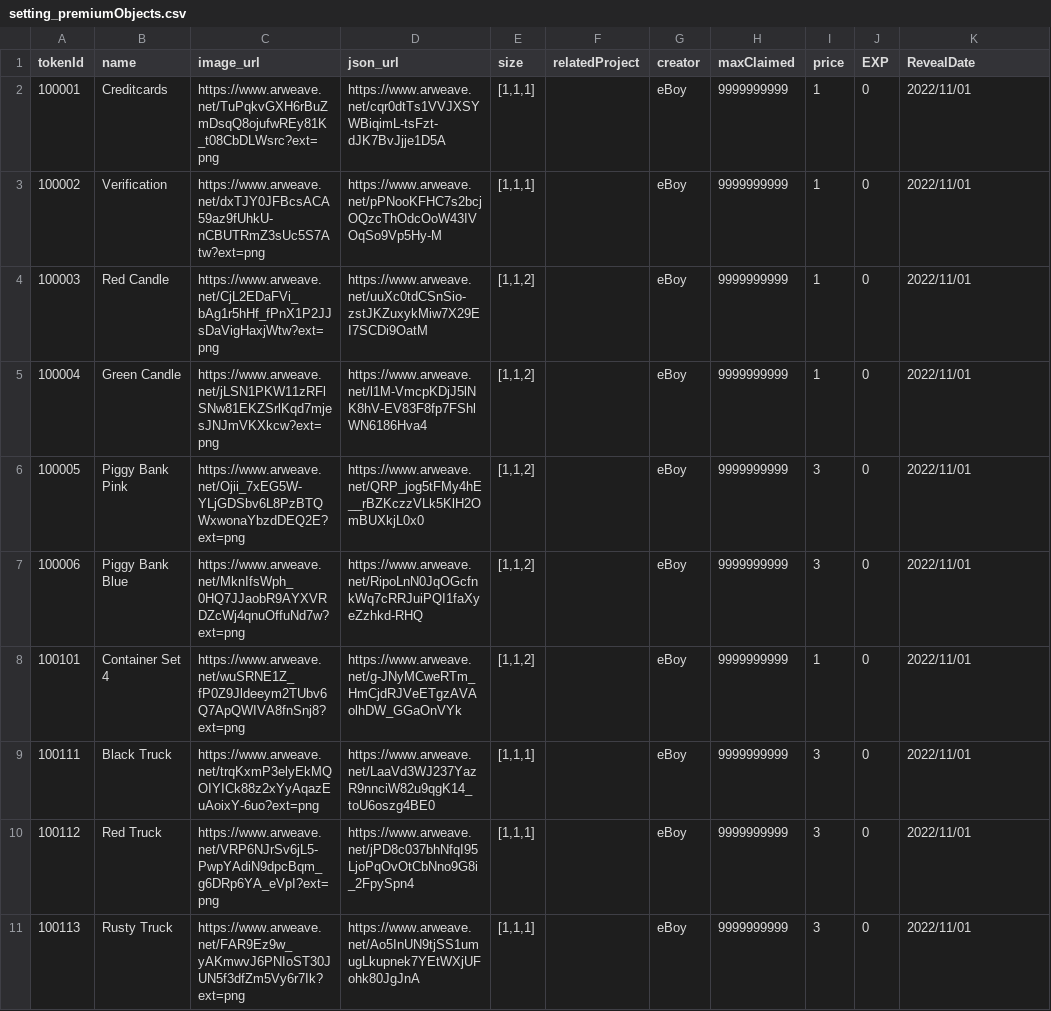
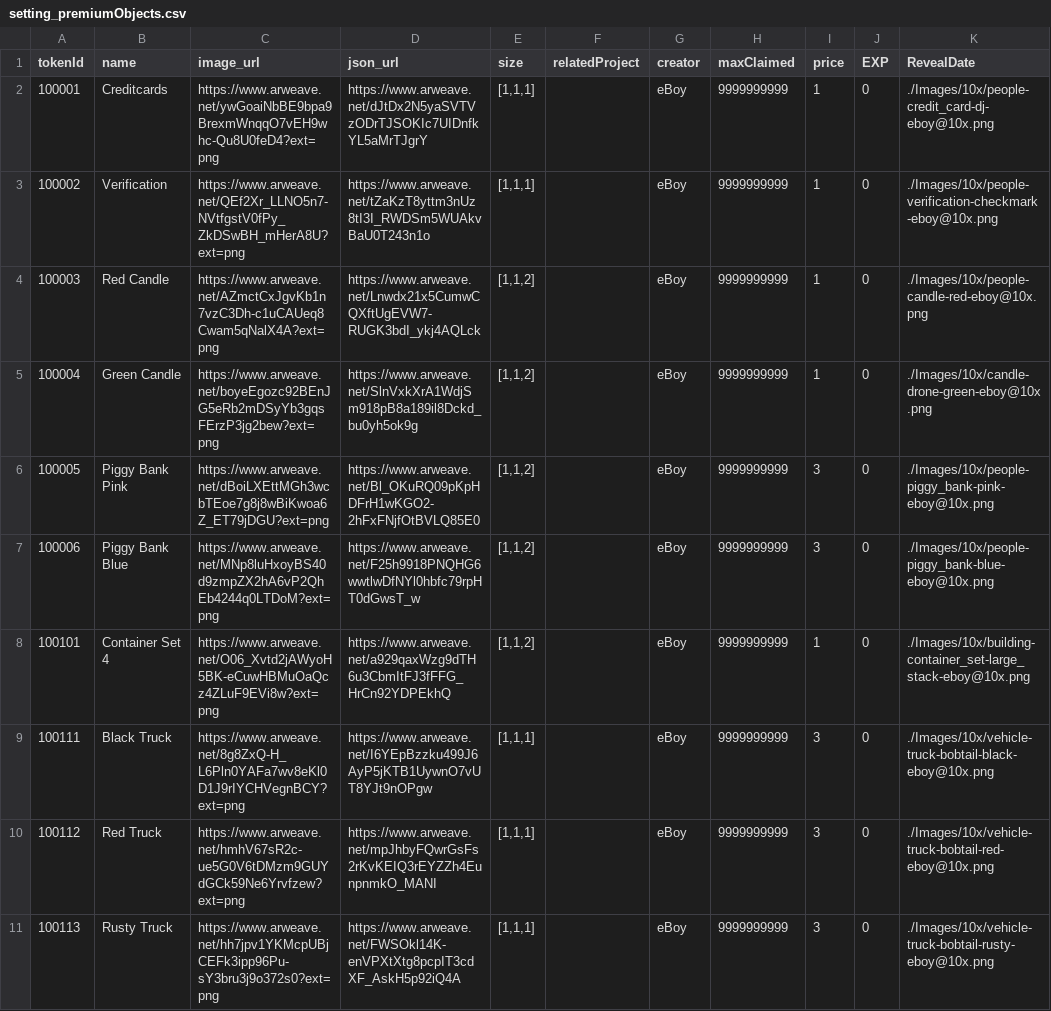
Before and after one commit to PHI-LABS-INC/Polygon-phi-contract, a CSV file: tasks/scripts/csv/setting_premiumObjects.csv, drawn as a sheet; only a part is shown; the diff covers the shown part only.

```diff
--- a/tasks/scripts/csv/setting_premiumObjects.csv
+++ b/tasks/scripts/csv/setting_premiumObjects.csv
@@ -1,11 +1,11 @@
 tokenId,name,image_url,json_url,size,relatedProject,creator,maxClaimed,price,EXP,RevealDate
-100001,Creditcards,https://www.arweave.net/TuPqkvGXH6rBuZmDsqQ8ojufwREy81K_t08CbDLWsrc?ext=png,https://www.arweave.net/cqr0dtTs1VVJXSYWBiqimL-tsFzt-dJK7BvJjje1D5A,"[1,1,1]",,eBoy,9999999999,1,0,2022/11/01
-100002,Verification,https://www.arweave.net/dxTJY0JFBcsACA59az9fUhkU-nCBUTRmZ3sUc5S7Atw?ext=png,https://www.arweave.net/pPNooKFHC7s2bcjOQzcThOdcOoW43IVOqSo9Vp5Hy-M,"[1,1,1]",,eBoy,9999999999,1,0,2022/11/01
-100003,Red Candle,https://www.arweave.net/CjL2EDaFVi_bAg1r5hHf_fPnX1P2JJsDaVigHaxjWtw?ext=png,https://www.arweave.net/uuXc0tdCSnSio-zstJKZuxykMiw7X29EI7SCDi9OatM,"[1,1,2]",,eBoy,9999999999,1,0,2022/11/01
-100004,Green Candle,https://www.arweave.net/jLSN1PKW11zRFlSNw81EKZSrlKqd7mjesJNJmVKXkcw?ext=png,https://www.arweave.net/l1M-VmcpKDjJ5lNK8hV-EV83F8fp7FShlWN6186Hva4,"[1,1,2]",,eBoy,9999999999,1,0,2022/11/01
-100005,Piggy Bank Pink,https://www.arweave.net/Ojii_7xEG5W-YLjGDSbv6L8PzBTQWxwonaYbzdDEQ2E?ext=png,https://www.arweave.net/QRP_jog5tFMy4hE__rBZKczzVLk5KlH2OmBUXkjL0x0,"[1,1,2]",,eBoy,9999999999,3,0,2022/11/01
-100006,Piggy Bank Blue,https://www.arweave.net/MknIfsWph_0HQ7JJaobR9AYXVRDZcWj4qnuOffuNd7w?ext=png,https://www.arweave.net/RipoLnN0JqOGcfnkWq7cRRJuiPQI1faXyeZzhkd-RHQ,"[1,1,2]",,eBoy,9999999999,3,0,2022/11/01
-100101,Container Set 4,https://www.arweave.net/wuSRNE1Z_fP0Z9Jldeeym2TUbv6Q7ApQWIVA8fnSnj8?ext=png,https://www.arweave.net/g-JNyMCweRTm_HmCjdRJVeETgzAVAolhDW_GGaOnVYk,"[1,1,2]",,eBoy,9999999999,1,0,2022/11/01
-100111,Black Truck,https://www.arweave.net/trqKxmP3elyEkMQOIYICk88z2xYyAqazEuAoixY-6uo?ext=png,https://www.arweave.net/LaaVd3WJ237YazR9nnciW82u9qgK14_toU6oszg4BE0,"[1,1,1]",,eBoy,9999999999,3,0,2022/11/01
-100112,Red Truck,https://www.arweave.net/VRP6NJrSv6jL5-PwpYAdiN9dpcBqm_g6DRp6YA_eVpI?ext=png,https://www.arweave.net/jPD8c037bhNfqI95LjoPqOvOtCbNno9G8i_2FpySpn4,"[1,1,1]",,eBoy,9999999999,3,0,2022/11/01
-100113,Rusty Truck,https://www.arweave.net/FAR9Ez9w_yAKmwvJ6PNIoST30JUN5f3dfZm5Vy6r7Ik?ext=png,https://www.arweave.net/Ao5InUN9tjSS1umugLkupnek7YEtWXjUFohk80JgJnA,"[1,1,1]",,eBoy,9999999999,3,0,2022/11/01
+100001,Creditcards,https://www.arweave.net/ywGoaiNbBE9bpa9BrexmWnqqO7vEH9whc-Qu8U0feD4?ext=png,https://www.arweave.net/dJtDx2N5yaSVTVzODrTJSOKIc7UIDnfkYL5aMrTJgrY,"[1,1,1]",,eBoy,9999999999,1,0,./Images/10x/people-credit_card-dj-eboy@10x.png
+100002,Verification,https://www.arweave.net/QEf2Xr_LLNO5n7-NVtfgstV0fPy_ZkDSwBH_mHerA8U?ext=png,https://www.arweave.net/tZaKzT8yttm3nUz8tI3I_RWDSm5WUAkvBaU0T243n1o,"[1,1,1]",,eBoy,9999999999,1,0,./Images/10x/people-verification-checkmark-eboy@10x.png
+100003,Red Candle,https://www.arweave.net/AZmctCxJgvKb1n7vzC3Dh-c1uCAUeq8Cwam5qNalX4A?ext=png,https://www.arweave.net/Lnwdx21x5CumwCQXftUgEVW7-RUGK3bdI_ykj4AQLck,"[1,1,2]",,eBoy,9999999999,1,0,./Images/10x/people-candle-red-eboy@10x.png
+100004,Green Candle,https://www.arweave.net/boyeEgozc92BEnJG5eRb2mDSyYb3gqsFErzP3jg2bew?ext=png,https://www.arweave.net/SlnVxkXrA1WdjSm918pB8a189il8Dckd_bu0yh5ok9g,"[1,1,2]",,eBoy,9999999999,1,0,./Images/10x/candle-drone-green-eboy@10x.png
+100005,Piggy Bank Pink,https://www.arweave.net/dBoiLXEttMGh3wcbTEoe7g8j8wBiKwoa6Z_ET79jDGU?ext=png,https://www.arweave.net/Bl_OKuRQ09pKpHDFrH1wKGO2-2hFxFNjfOtBVLQ85E0,"[1,1,2]",,eBoy,9999999999,3,0,./Images/10x/people-piggy_bank-pink-eboy@10x.png
+100006,Piggy Bank Blue,https://www.arweave.net/MNp8luHxoyBS40d9zmpZX2hA6vP2QhEb4244q0LTDoM?ext=png,https://www.arweave.net/F25h9918PNQHG6wwtlwDfNYl0hbfc79rpHT0dGwsT_w,"[1,1,2]",,eBoy,9999999999,3,0,./Images/10x/people-piggy_bank-blue-eboy@10x.png
+100101,Container Set 4,https://www.arweave.net/O06_Xvtd2jAWyoH5BK-eCuwHBMuOaQcz4ZLuF9EVi8w?ext=png,https://www.arweave.net/a929qaxWzg9dTH6u3CbmItFJ3fFFG_HrCn92YDPEkhQ,"[1,1,2]",,eBoy,9999999999,1,0,./Images/10x/building-container_set-large_stack-eboy@10x.png
+100111,Black Truck,https://www.arweave.net/8g8ZxQ-H_L6Pln0YAFa7wv8eKl0D1J9rIYCHVegnBCY?ext=png,https://www.arweave.net/I6YEpBzzku499J6AyP5jKTB1UywnO7vUT8YJt9nOPgw,"[1,1,1]",,eBoy,9999999999,3,0,./Images/10x/vehicle-truck-bobtail-black-eboy@10x.png
+100112,Red Truck,https://www.arweave.net/hmhV67sR2c-ue5G0V6tDMzm9GUYdGCk59Ne6Yrvfzew?ext=png,https://www.arweave.net/mpJhbyFQwrGsFs2rKvKEIQ3rEYZZh4EunpnmkO_MANI,"[1,1,1]",,eBoy,9999999999,3,0,./Images/10x/vehicle-truck-bobtail-red-eboy@10x.png
+100113,Rusty Truck,https://www.arweave.net/hh7jpv1YKMcpUBjCEFk3ipp96Pu-sY3bru3j9o372s0?ext=png,https://www.arweave.net/FWSOkl14K-enVPXtXtg8pcpIT3cdXF_AskH5p92iQ4A,"[1,1,1]",,eBoy,9999999999,3,0,./Images/10x/vehicle-truck-bobtail-rusty-eboy@10x.png
```
Also changed, not shown: 126 edited cells elsewhere in this file, tasks/scripts/csv/setting_baseplate.csv, tasks/scripts/csv/setting_questObjects.csv, 17 other files.
